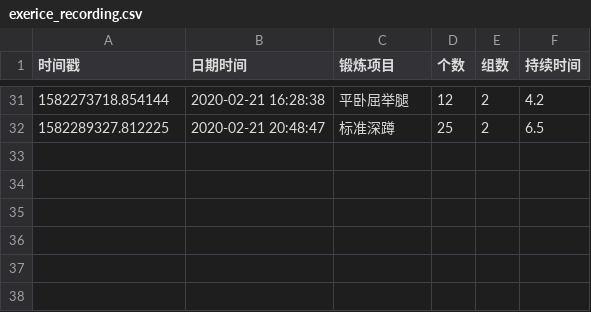
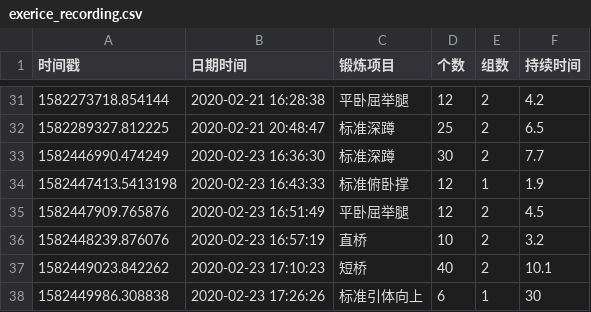
Before and after one commit to silvio27/KeepFit, a CSV file: exerice_recording.csv, drawn as a sheet; only a part is shown, gaps mark what is left out; the diff names each change by its address in the sheet, - before the commit and + after, or states it on an @@ line.

Commit message:
Add record_write_hand

```diff
--- a/exerice_recording.csv
+++ b/exerice_recording.csv
+row 33: 1582446990.474249 | 2020-02-23 16:36:30 | 标准深蹲 | 30 | 2 | 7.7
+row 34: 1582447413.5413198 | 2020-02-23 16:43:33 | 标准俯卧撑 | 12 | 1 | 1.9
+row 35: 1582447909.765876 | 2020-02-23 16:51:49 | 平卧屈举腿 | 12 | 2 | 4.5
+row 36: 1582448239.876076 | 2020-02-23 16:57:19 | 直桥 | 10 | 2 | 3.2
+row 37: 1582449023.842262 | 2020-02-23 17:10:23 | 短桥 | 40 | 2 | 10.1
+row 38: 1582449986.308838 | 2020-02-23 17:26:26 | 标准引体向上 | 6 | 1 | 30
```
Also changed, not shown: 1 other file.
